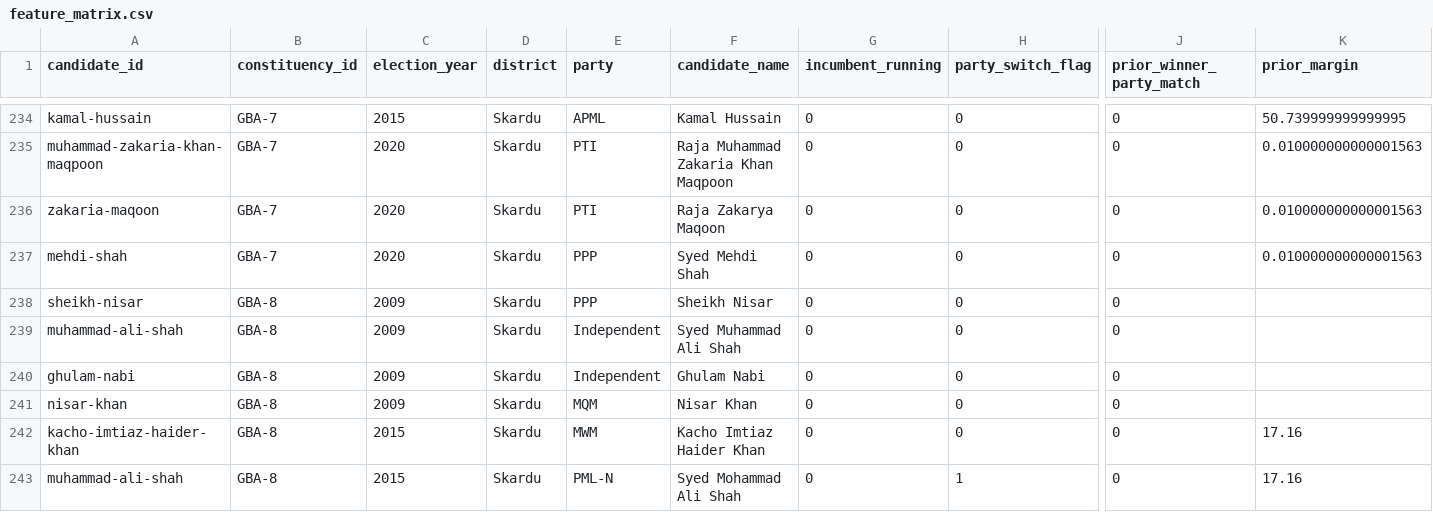
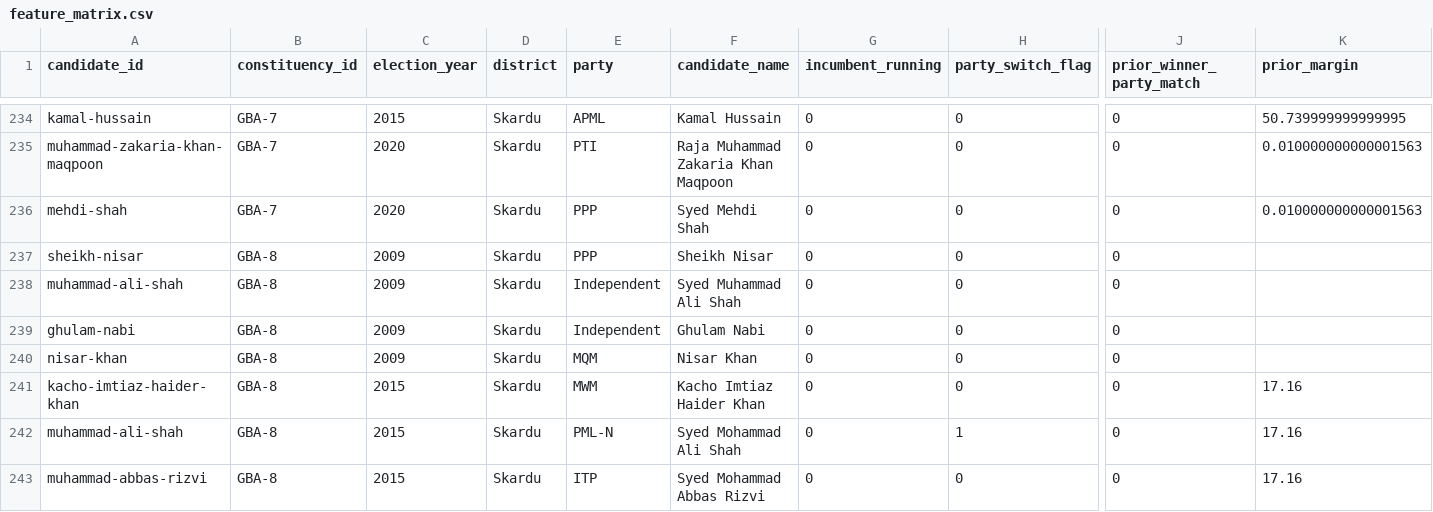
Before and after one commit to amiradnanptcl-hue/gb-elections-dashboard, a CSV file: data/clean/feature_matrix.csv, drawn as a sheet; only a part is shown, gaps mark what is left out; the shorter side is filled out with more unchanged rows; rows hold the shown columns only; the diff names each change by its address in the sheet, - before the commit and + after, or states it on an @@ line.

```diff
--- a/data/clean/feature_matrix.csv
+++ b/data/clean/feature_matrix.csv
-row 236: zakaria-maqoon | GBA-7 | 2020 | Skardu | PTI | Raja Zakarya Maqoon | 0 | 0 | 0 | 0.010000000000001563
```
Also changed, not shown: data/clean/candidate_runs.csv, data/clean/candidate_runs_with_id.csv, 10 other files.
